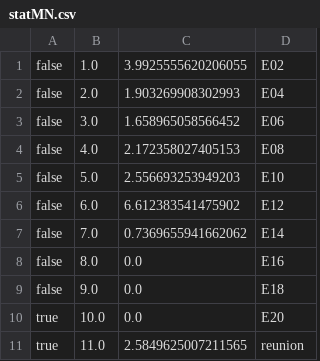
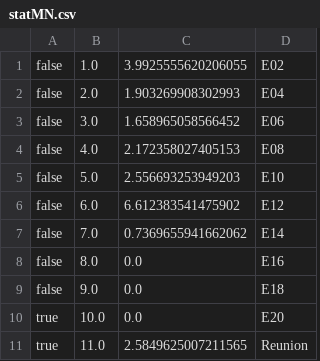
Before and after one commit to atticus-sullivan/sim-ayto, a CSV file: data/de03/statMN.csv, drawn as a sheet.

```diff
--- a/data/de03/statMN.csv
+++ b/data/de03/statMN.csv
@@ -10,2 +10,2 @@ false;9.0;0.0;E18
 true;10.0;0.0;E20
-true;11.0;2.5849625007211565;reunion
+true;11.0;2.5849625007211565;Reunion
```
Also changed, not shown: data/de03/statInfo.csv, data/de06/statInfo.csv, 8 other files.
